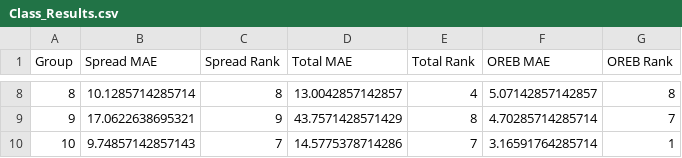
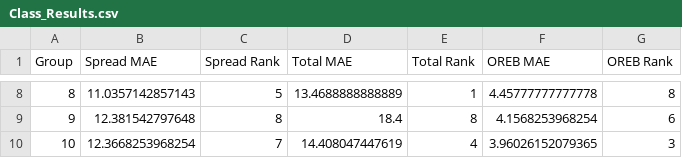
Before and after one commit to SuperMarioGiacomazzo/STOR538_WEBSITE, a CSV file: Playoff/Class_Results.csv, drawn as a sheet; only a part is shown, gaps mark what is left out; the diff covers the shown part only.

```diff
--- a/Playoff/Class_Results.csv
+++ b/Playoff/Class_Results.csv
@@ -8,3 +8,3 @@
-8,10.1285714285714,8,13.0042857142857,4,5.07142857142857,8
-9,17.0622638695321,9,43.7571428571429,8,4.70285714285714,7
-10,9.74857142857143,7,14.5775378714286,7,3.16591764285714,1
+8,11.0357142857143,5,13.4688888888889,1,4.45777777777778,8
+9,12.381542797648,8,18.4,8,4.1568253968254,6
+10,12.3668253968254,7,14.408047447619,4,3.96026152079365,3
```
Also changed, not shown: 30 edited cells elsewhere in this file, Playoff/Actual.csv, Playoff/OREB_class.csv, 3 other files.
